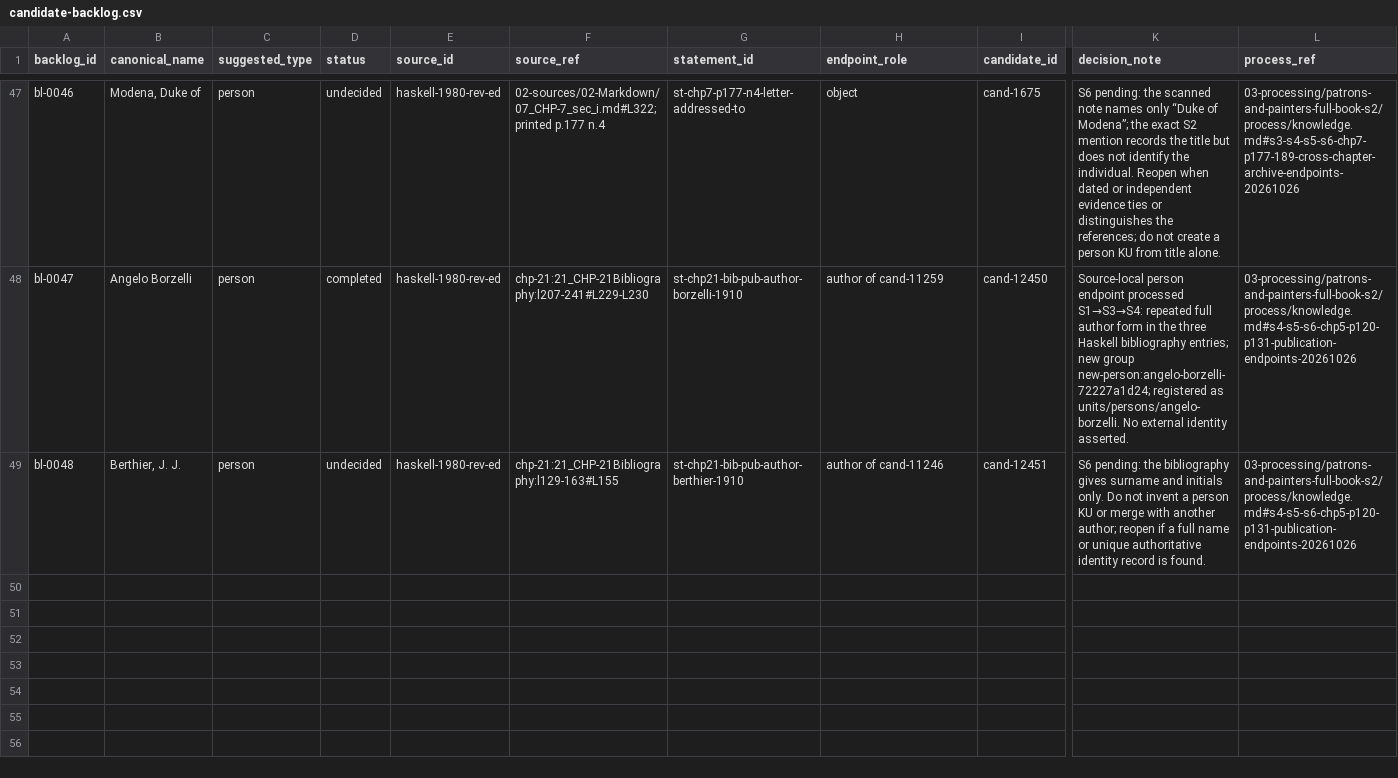
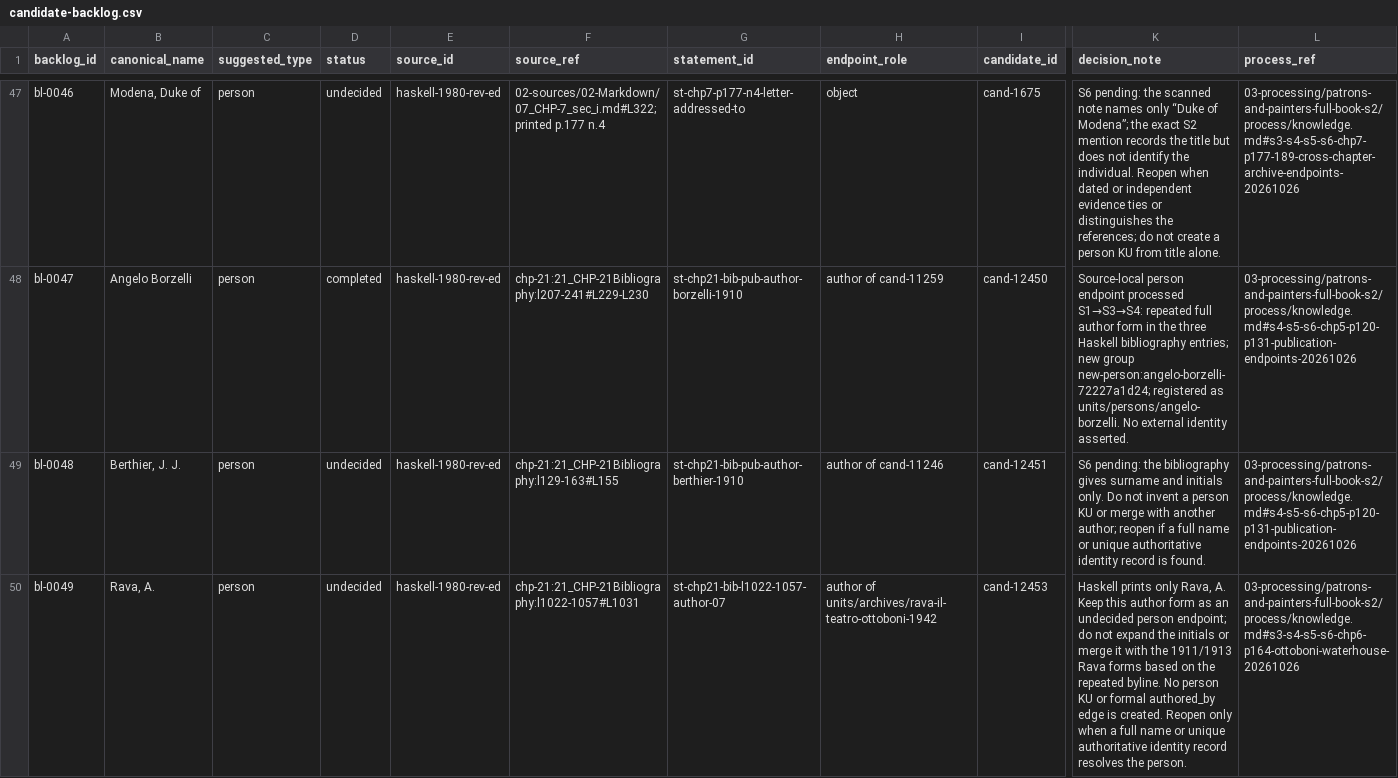
Before and after one commit to fengbaifan/PNP-Final-DATA, a CSV file: 04-knowledge/tables/candidate-backlog.csv, drawn as a sheet; only a part is shown, gaps mark what is left out; rows hold the shown columns only; the diff names each change by its address in the sheet, - before the commit and + after, or states it on an @@ line.

```diff
--- a/04-knowledge/tables/candidate-backlog.csv
+++ b/04-knowledge/tables/candidate-backlog.csv
+row 50: bl-0049 | Rava, A. | person | undecided | haskell-1980-rev-ed | chp-21:21_CHP-21Bibliography:l1022-1057#L1031 | st-chp21-bib-l1022-1057-author-07 | author of units/archives/rava-il-teatro-ottoboni-1942 | cand-12453 | Haskell prints only Rava, A. Keep this author form as an undecided person endpoint; do not expand the initials or merge it with the 1911/1913 Rava forms based on the repeated byline. No person KU or formal authored_by edge is created. Reopen only when a full name or unique authoritative identity record resolves the person. | 03-processing/patrons-and-painters-full-book-s2/process/knowledge.md#s3-s4-s5-s6-chp6-p164-ottoboni-waterhouse-20261026
```
Also changed, not shown: 04-knowledge/tables/ku-manifest.csv, 04-knowledge/tables/relations.csv, 23 other files.
